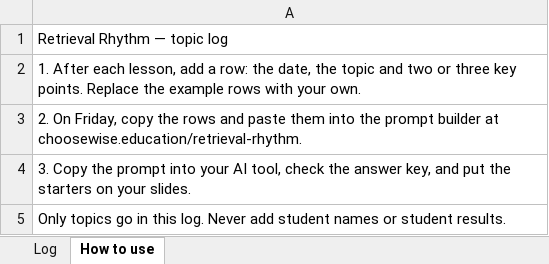
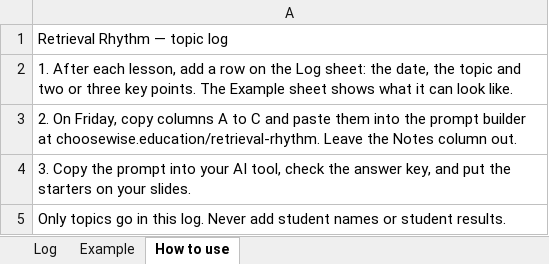
Before and after one commit to volleybollar/choosewise-education, an Excel workbook: assets/downloads/retrieval-rhythm-log.xlsx, sheet How to use, drawn as a sheet; values as stored, in another font and other column widths than the file's, no borders; the diff names each change by its address in the sheet, - before the commit and + after, or states it on an @@ line.

```diff
--- a/assets/downloads/retrieval-rhythm-log.xlsx (sheet How to use)
+++ b/assets/downloads/retrieval-rhythm-log.xlsx (sheet How to use)
+sheet tab: Example
-A2: …add a row: the date, the topic and two or three key points. Replace the example rows with your own.
+A2: …add a row on the Log sheet: the date, the topic and two or three key points. The Example sheet shows what it can look like.
-A3: …Friday, copy the rows and paste them into the prompt builder at choosewise.education/retrieval-rhythm.
+A3: …Friday, copy columns A to C and paste them into the prompt builder at choosewise.education/retrieval-rhythm. Leave the Notes column out.
```
Also changed, not shown: sheet Log, 12 other files.
